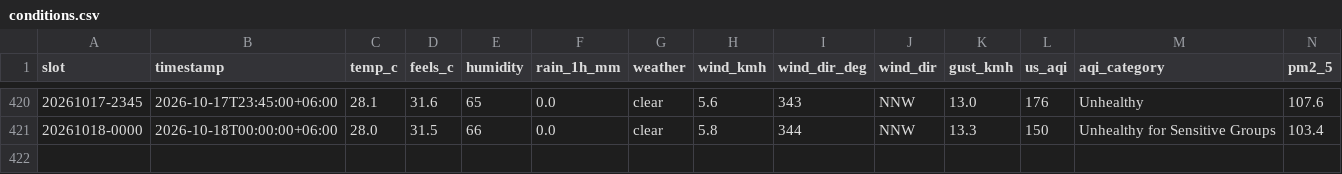
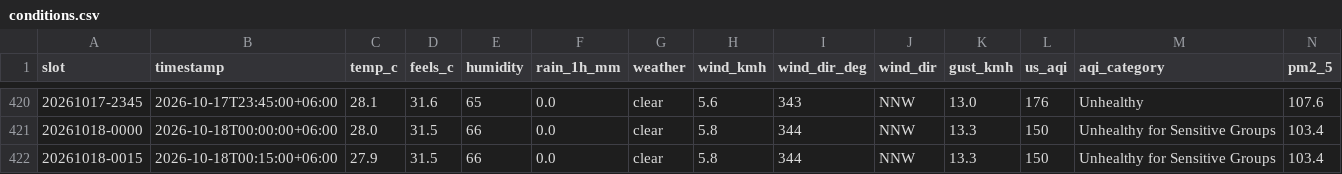
Before and after one commit to wiki-ruhan/Dhaka-Jam-70, a CSV file: data/conditions.csv, drawn as a sheet; only a part is shown, gaps mark what is left out; rows hold the shown columns only; the diff names each change by its address in the sheet, - before the commit and + after, or states it on an @@ line.

```diff
--- a/data/conditions.csv
+++ b/data/conditions.csv
+row 422: 20261018-0015 | 2026-10-18T00:15:00+06:00 | 27.9 | 31.5 | 66 | 0.0 | clear | 5.8 | 344 | NNW | 13.3 | 150 | Unhealthy for Sensitive Groups | 103.4
```
Also changed, not shown: data/daily/ranking/2026-10-18_ranking.csv, data/daily_summary.csv, 14 other files.
